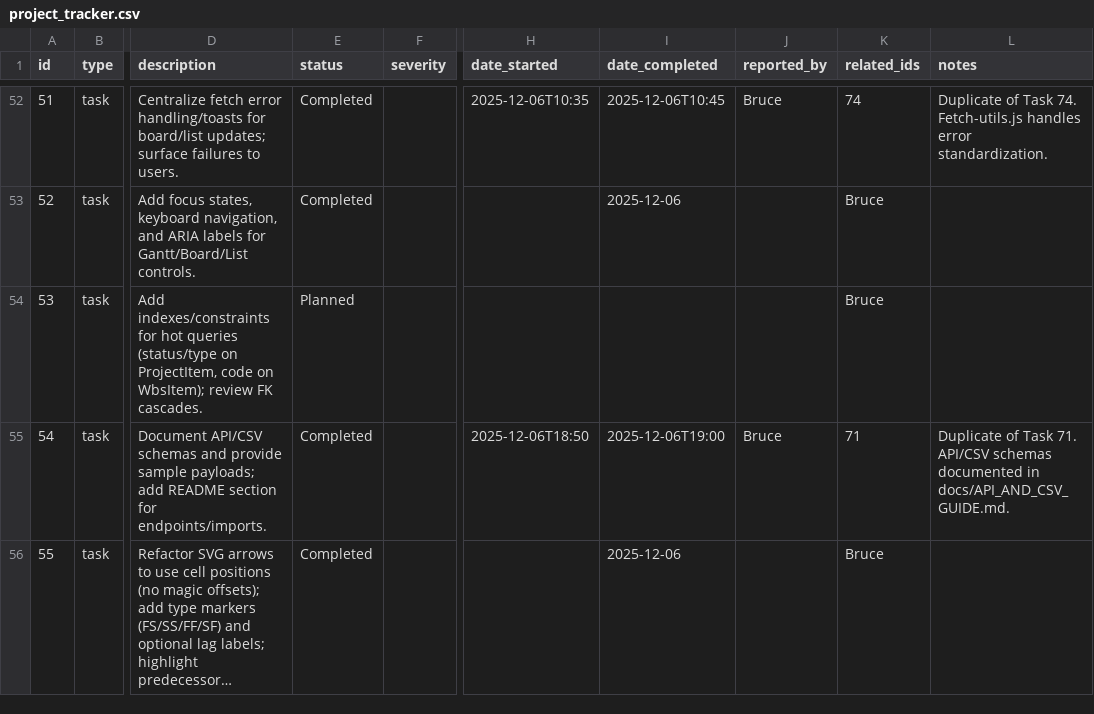
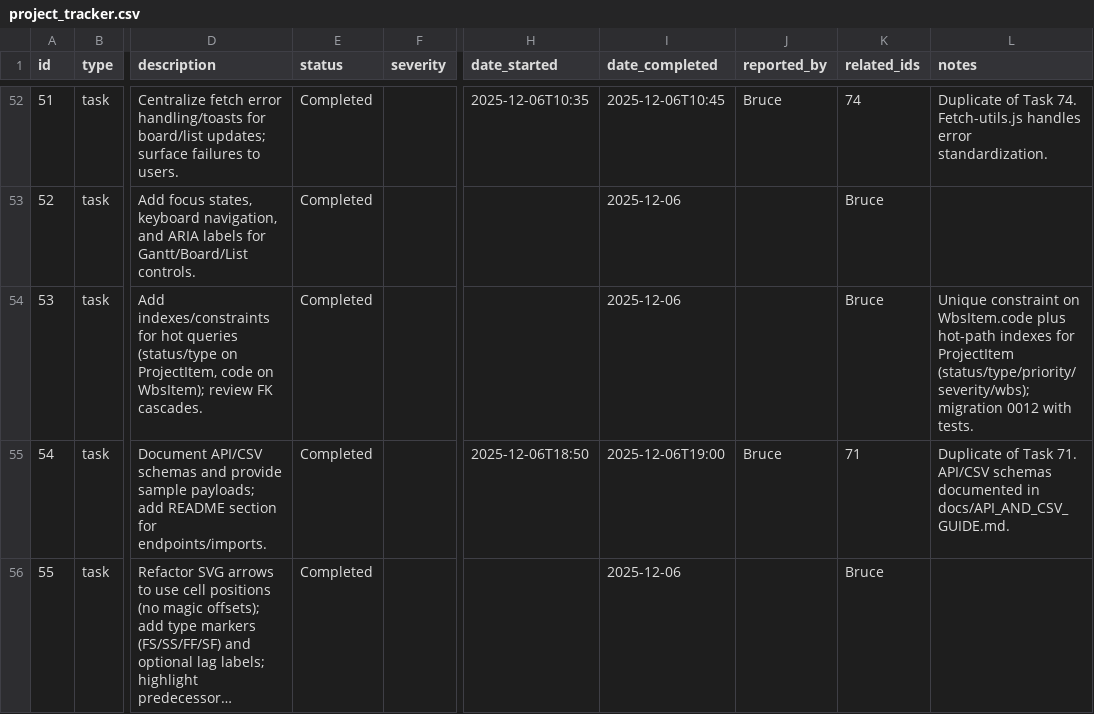
Before and after one commit to brucedombrowski/OpenSourceHouseProject, a CSV file: project_tracker.csv, drawn as a sheet; only a part is shown, gaps mark what is left out; long unchanged cells end in …; the diff names each change by its address in the sheet, - before the commit and + after, or states it on an @@ line.

Commit message:
Task 53: DB/index audit

```diff
--- a/project_tracker.csv
+++ b/project_tracker.csv
-E54 (status): Planned
+E54 (status): Completed
-I54 (date_completed): (empty)
+I54 (date_completed): 2025-12-06
-L54 (notes): (empty)
+L54 (notes): Unique constraint on WbsItem.code plus hot-path indexes for ProjectItem (status/type/priority/severity/wbs); migration 0012 with tests.
```
Also changed, not shown: 4 other files.
